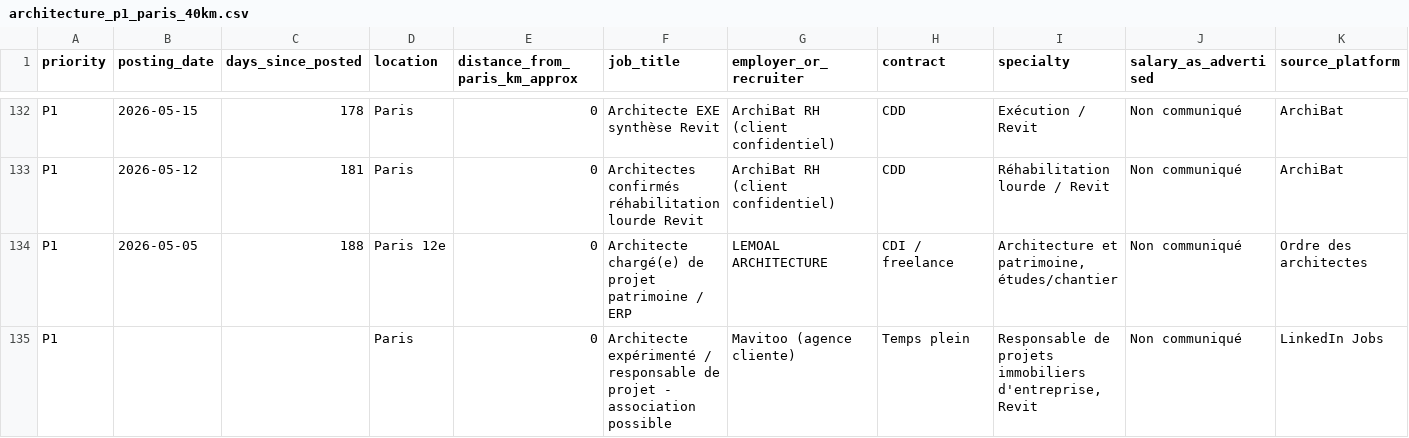
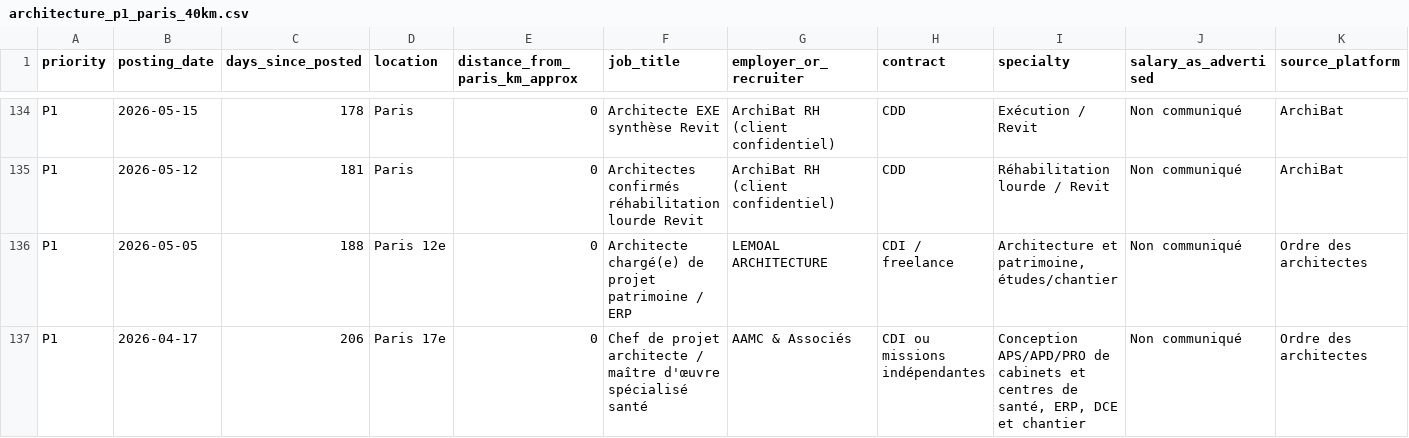
Before and after one commit to HachichaM/job-search, a CSV file: data/architecture_p1_paris_40km.csv, drawn as a sheet; only a part is shown, gaps mark what is left out; the shorter side is filled out with more unchanged rows; rows hold the shown columns only; the diff covers the shown part only; the diff names each change by its address in the sheet, - before the commit and + after, or states it on an @@ line.

Commit message:
Append 4 sourced P1 architecture roles (strict 5-year Paris-first screen)

```diff
--- a/data/architecture_p1_paris_40km.csv
+++ b/data/architecture_p1_paris_40km.csv
+row 137: P1 | 2026-04-17 | 206 | Paris 17e | 0 | Chef de projet architecte / maître d'œuvre spécialisé santé | AAMC & Associés | CDI ou missions indépendantes | Conception APS/APD/PRO de cabinets et centres de santé, ERP, DCE et chantier | Non communiqué | Ordre des architectes
```
Also changed, not shown: 3 added rows elsewhere in this file.
